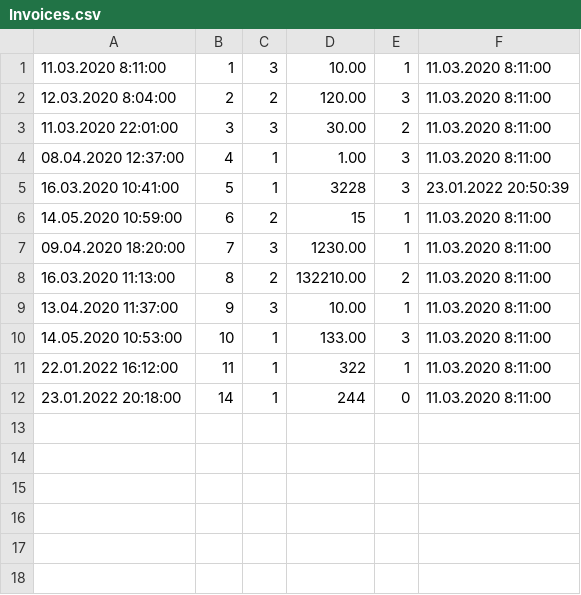
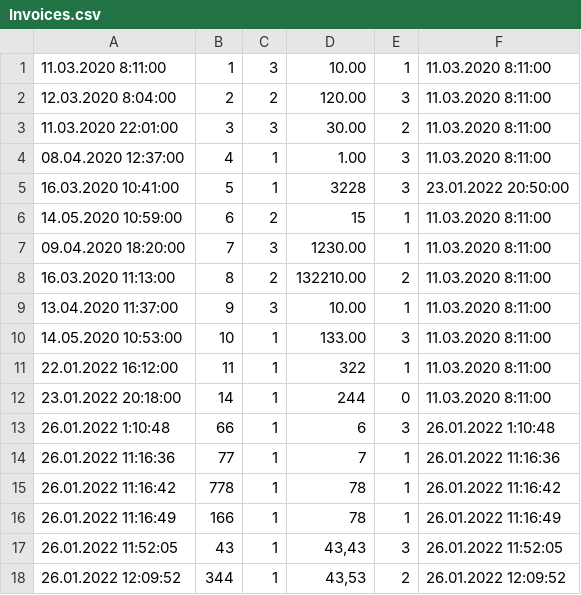
Before and after one commit to gelcen/Invoice, a CSV file: src/Invoice.Api/Invoices.csv, drawn as a sheet.

Commit message:
Implemented adding new invoice from frontend.

```diff
--- a/src/Invoice.Api/Invoices.csv
+++ b/src/Invoice.Api/Invoices.csv
@@ -4,3 +4,3 @@
 08.04.2020 12:37:00;4;1;1.00;3;11.03.2020 8:11:00
-16.03.2020 10:41:00;5;1;3228;3;23.01.2022 20:50:39
+16.03.2020 10:41:00;5;1;3228;3;23.01.2022 20:50:00
 14.05.2020 10:59:00;6;2;15;1;11.03.2020 8:11:00
@@ -12 +12,7 @@
 23.01.2022 20:18:00;14;1;244;0;11.03.2020 8:11:00
+26.01.2022 1:10:48;66;1;6;3;26.01.2022 1:10:48
+26.01.2022 11:16:36;77;1;7;1;26.01.2022 11:16:36
+26.01.2022 11:16:42;778;1;78;1;26.01.2022 11:16:42
+26.01.2022 11:16:49;166;1;78;1;26.01.2022 11:16:49
+26.01.2022 11:52:05;43;1;43,43;3;26.01.2022 11:52:05
+26.01.2022 12:09:52;344;1;43,53;2;26.01.2022 12:09:52
```
Also changed, not shown: 14 other files.
